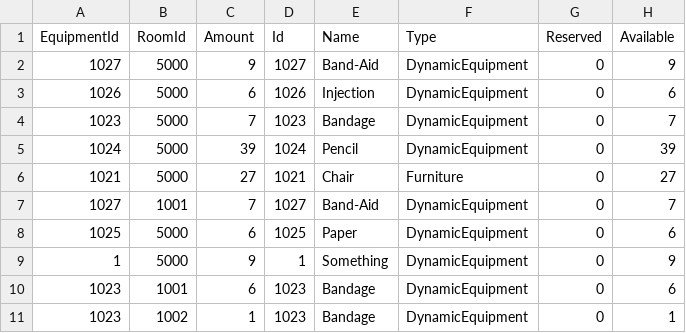
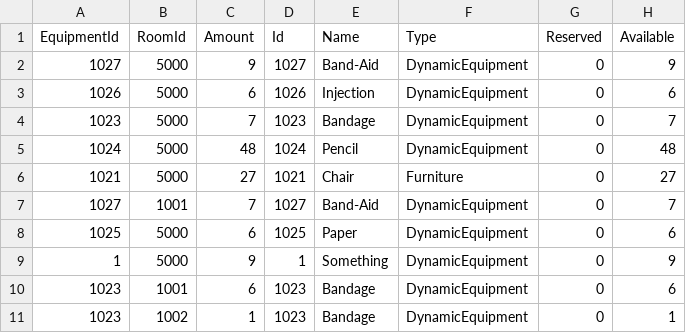
Before and after one commit to BulatovicBalsa/sims-project, a CSV file: Hospital/Data/equipmentItems.csv, drawn as a sheet; only a part is shown.

Commit message:
feat: Update test data

```diff
--- a/Hospital/Data/equipmentItems.csv
+++ b/Hospital/Data/equipmentItems.csv
@@ -4,3 +4,3 @@ EquipmentId,RoomId,Amount,Id,Name,Type,Reserved,Available
 1023,5000,7,1023,Bandage,DynamicEquipment,0,7
-1024,5000,39,1024,Pencil,DynamicEquipment,0,39
+1024,5000,48,1024,Pencil,DynamicEquipment,0,48
 1021,5000,27,1021,Chair,Furniture,0,27
```
Also changed, not shown: 1 other file.
